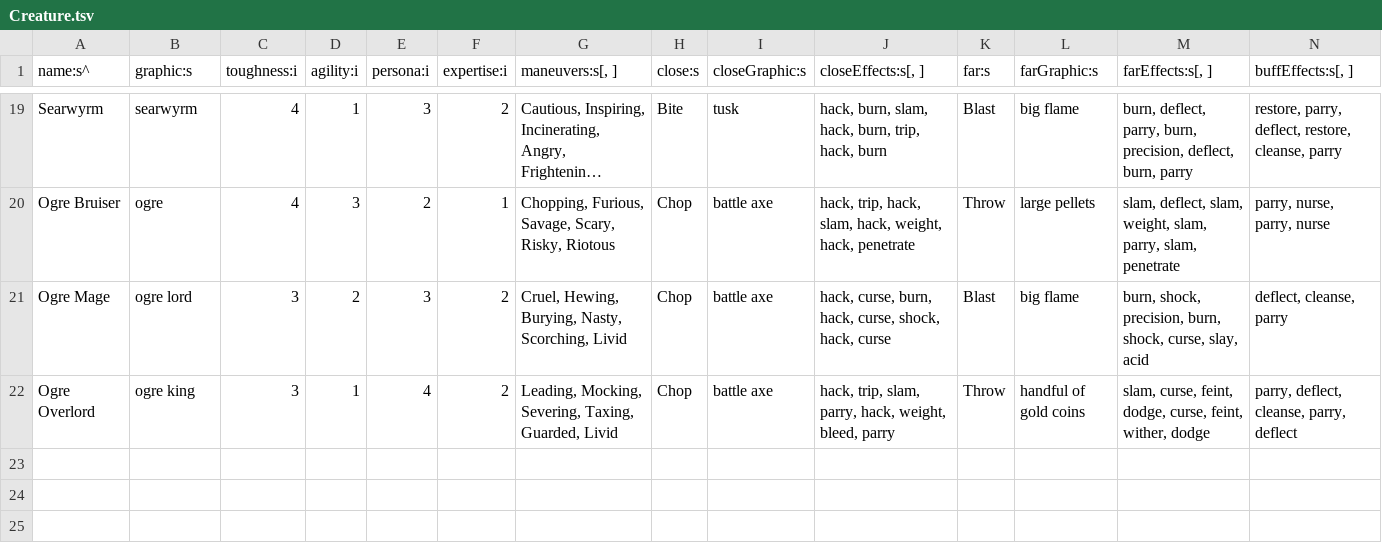
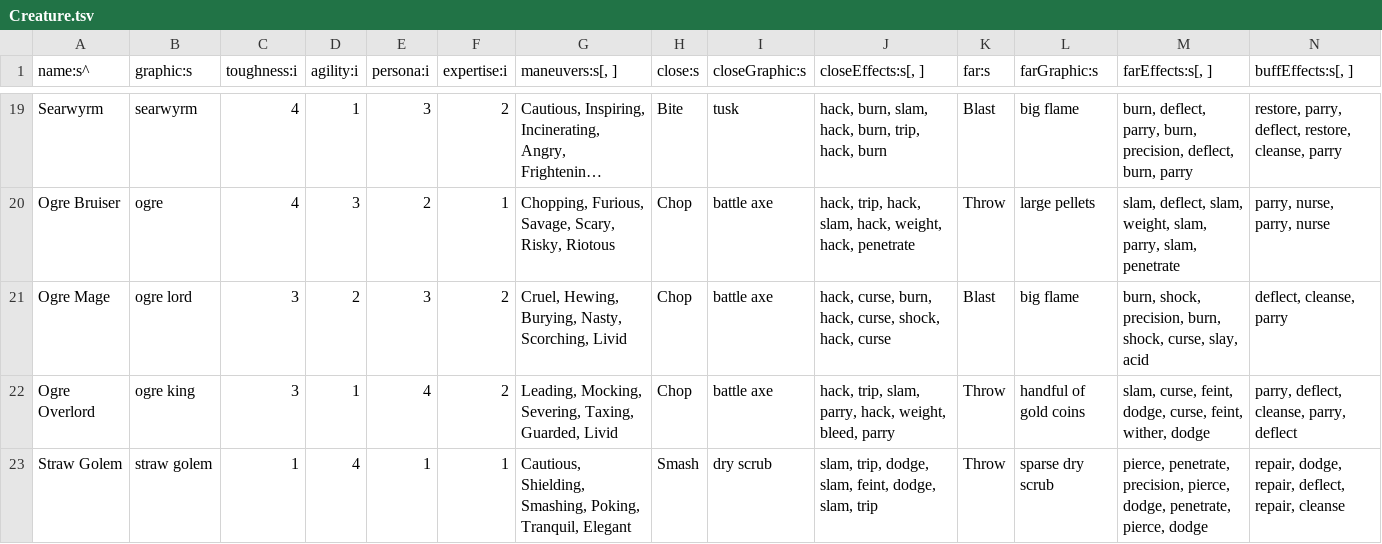
Before and after one commit to tommyettinger/BeneathContempt, a TSV file: data/Creature.tsv, drawn as a sheet; only a part is shown, gaps mark what is left out; long unchanged cells end in …; rows hold the shown columns only; the diff names each change by its address in the sheet, - before the commit and + after, or states it on an @@ line.

Commit message:
Straw golem.

```diff
--- a/data/Creature.tsv
+++ b/data/Creature.tsv
+row 23: Straw Golem | straw golem | 1 | 4 | 1 | 1 | Cautious, Shielding, Smashing, Poking, Tranquil, Elegant | Smash | dry scrub | slam, trip, dodge, slam, feint, dodge, slam, trip | Throw | sparse dry scrub | pierce, penetrate, precision, pierce, dodge, penetrate, pierce, dodge | repair, dodge, repair, deflect, repair, cleanse
```
